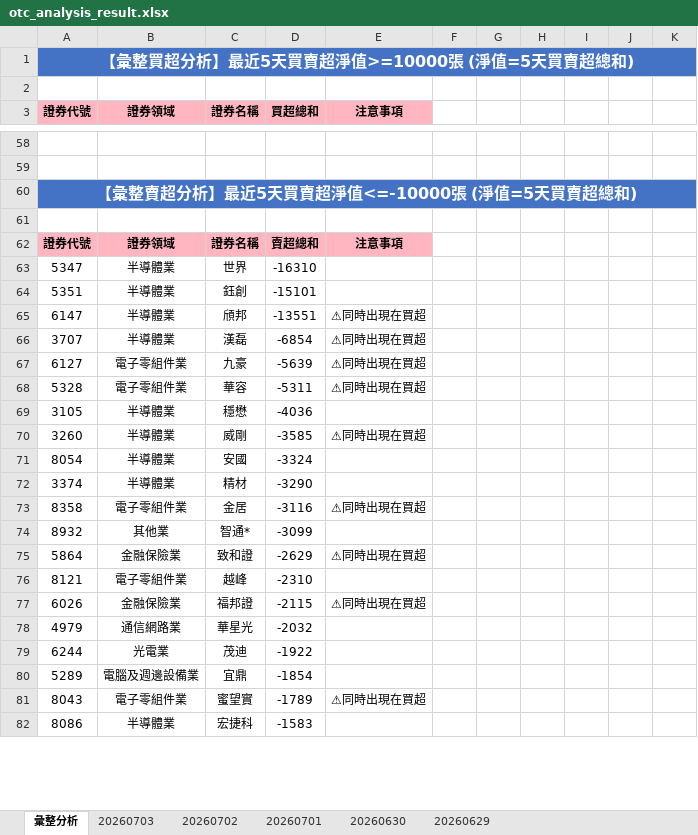
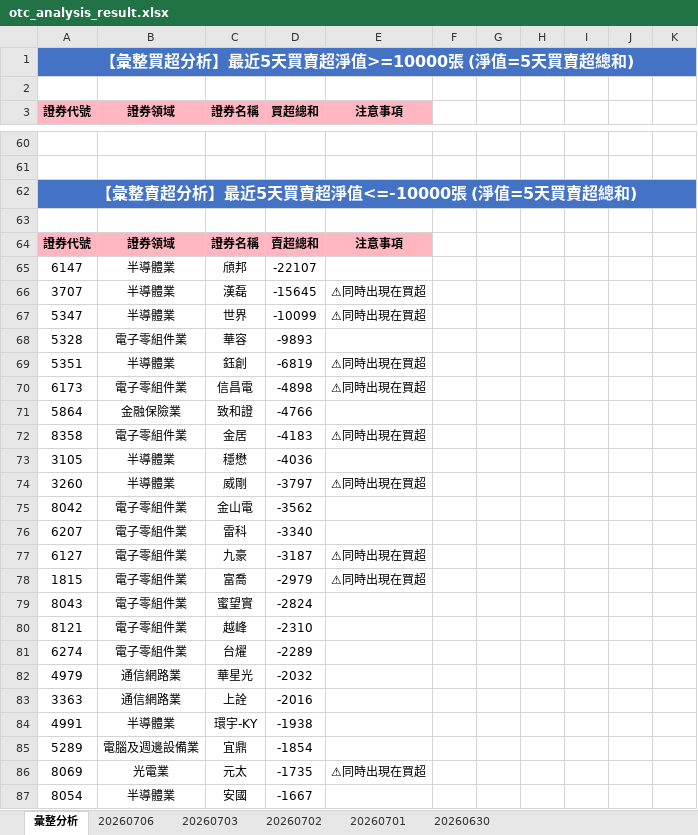
Before and after one commit to ccupcpop/GetDailyStock, an Excel workbook: StockInfo/otc_analysis_result.xlsx, sheet 彙整分析, drawn as a sheet; only a part is shown, gaps mark what is left out; the shorter side is filled out with more unchanged rows; values as stored, in another font and other column widths than the file's, no borders; removed rows and columns are numbered as before the commit, all else as after; the diff covers the shown part only; the diff names each change by its address in the sheet, - before the commit and + after, or states it on an @@ line.

```diff
--- a/StockInfo/otc_analysis_result.xlsx (sheet 彙整分析)
+++ b/StockInfo/otc_analysis_result.xlsx (sheet 彙整分析)
-sheet tab: 20260629
+sheet tab: 20260706
-row 63: 5347 | 半導體業 | 世界 | -16310
-row 64: 5351 | 半導體業 | 鈺創 | -15101
-D65 (買超總和): -13551
+D65 (買超總和): -22107
-E65 (注意事項): ⚠同時出現在買超
+E65 (注意事項): (empty)
-D66 (買超總和): -6854
+D66 (買超總和): -15645
-row 67: 6127 | 電子零組件業 | 九豪 | -5639 | ⚠同時出現在買超
+row 67: 5347 | 半導體業 | 世界 | -10099 | ⚠同時出現在買超
-D68 (買超總和): -5311
+D68 (買超總和): -9893
-E68 (注意事項): ⚠同時出現在買超
+E68 (注意事項): (empty)
+row 69: 5351 | 半導體業 | 鈺創 | -6819 | ⚠同時出現在買超
+row 70: 6173 | 電子零組件業 | 信昌電 | -4898 | ⚠同時出現在買超
+row 71: 5864 | 金融保險業 | 致和證 | -4766
+row 72: 8358 | 電子零組件業 | 金居 | -4183 | ⚠同時出現在買超
-D74 (買超總和): -3585
+D74 (買超總和): -3797
-row 71: 8054 | 半導體業 | 安國 | -3324
-row 72: 3374 | 半導體業 | 精材 | -3290
-row 73: 8358 | 電子零組件業 | 金居 | -3116 | ⚠同時出現在買超
-row 74: 8932 | 其他業 | 智通* | -3099
-row 75: 5864 | 金融保險業 | 致和證 | -2629 | ⚠同時出現在買超
+row 75: 8042 | 電子零組件業 | 金山電 | -3562
+row 76: 6207 | 電子零組件業 | 雷科 | -3340
+row 77: 6127 | 電子零組件業 | 九豪 | -3187 | ⚠同時出現在買超
+row 78: 1815 | 電子零組件業 | 富喬 | -2979 | ⚠同時出現在買超
+row 79: 8043 | 電子零組件業 | 蜜望實 | -2824
-row 77: 6026 | 金融保險業 | 福邦證 | -2115 | ⚠同時出現在買超
+row 81: 6274 | 電子零組件業 | 台燿 | -2289
-row 79: 6244 | 光電業 | 茂迪 | -1922
+row 83: 3363 | 通信網路業 | 上詮 | -2016
+row 84: 4991 | 半導體業 | 環宇-KY | -1938
-row 81: 8043 | 電子零組件業 | 蜜望實 | -1789 | ⚠同時出現在買超
+row 86: 8069 | 光電業 | 元太 | -1735 | ⚠同時出現在買超
+row 87: 8054 | 半導體業 | 安國 | -1667
```
Also changed, not shown: 49 added rows, 53 removed rows, 1 moved row and 45 edited cells elsewhere in this sheet, sheet 20260703, StockInfo/tse_analysis_result.xlsx, 11 other files.
